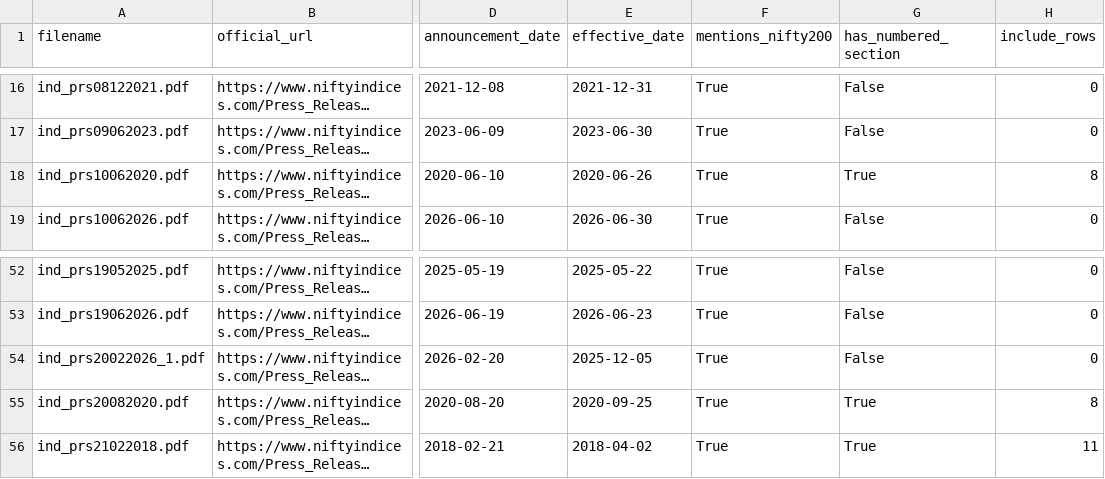
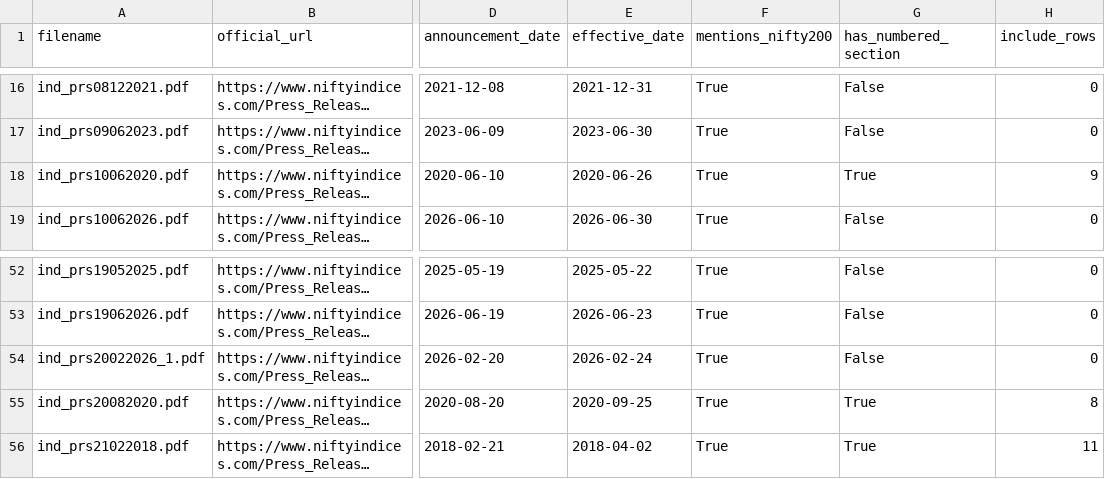
Before and after one commit to AryanFelix/QuantBacktest, a CSV file: outputs/nifty200_notice_coverage_2026-10-31.csv, drawn as a sheet; only a part is shown, gaps mark what is left out; long unchanged cells end in …; the diff names each change by its address in the sheet, - before the commit and + after, or states it on an @@ line.

```diff
--- a/outputs/nifty200_notice_coverage_2026-10-31.csv
+++ b/outputs/nifty200_notice_coverage_2026-10-31.csv
-H18 (include_rows): 8
+H18 (include_rows): 9
-E54 (effective_date): 2025-12-05
+E54 (effective_date): 2026-02-24
```
Also changed, not shown: outputs/nifty200_public_source_hashes_2026-10-31.csv, outputs/tejhq_public_source_manifest_2026-10-31.csv, 13 other files.
